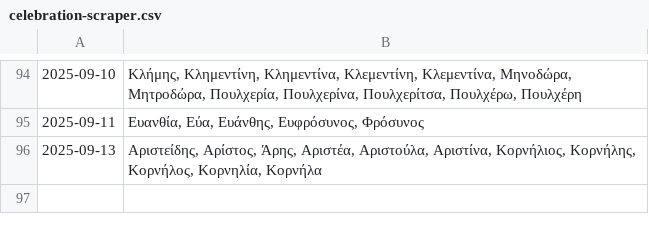
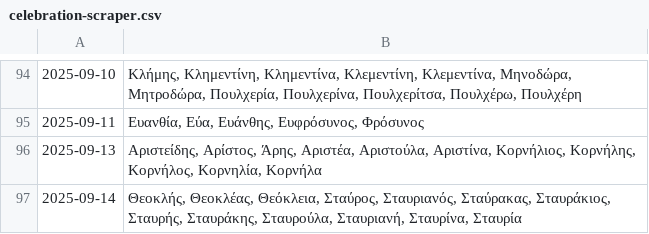
Before and after one commit to anargis/celebration-scraper, a CSV file: celebration-scraper.csv, drawn as a sheet; only a part is shown, gaps mark what is left out; the diff names each change by its address in the sheet, - before the commit and + after, or states it on an @@ line.

```diff
--- a/celebration-scraper.csv
+++ b/celebration-scraper.csv
+row 97: 2025-09-14 | Θεοκλής, Θεοκλέας, Θεόκλεια, Σταύρος, Σταυριανός, Σταύρακας, Σταυράκιος, Σταυρής, Σταυράκης, Σταυρούλα, Σταυριανή, Σταυρίνα, Σταυρία
```
